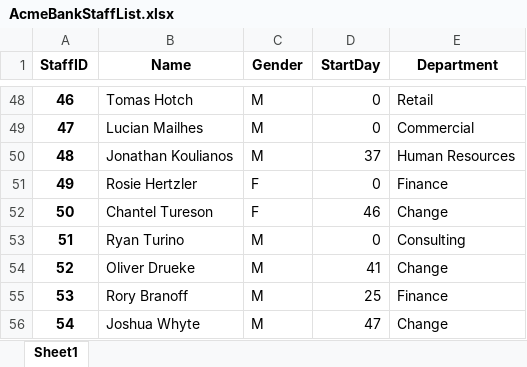
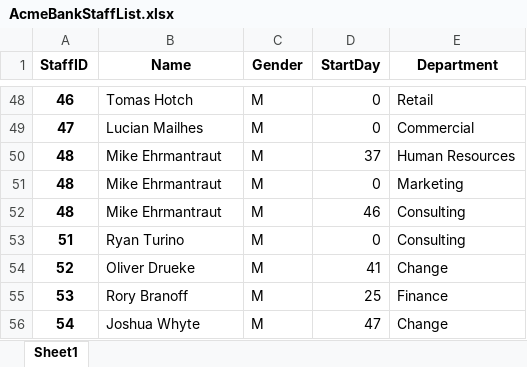
Before and after one commit to MrTomKimber/kgontologies, an Excel workbook: AcmeBankStaffList.xlsx, sheet Sheet1, drawn as a sheet; only a part is shown, gaps mark what is left out; values as stored, in another font and other column widths than the file's, no borders; charts and pictures not drawn; removed rows and columns are numbered as before the commit, all else as after; the diff names each change by its address in the sheet, - before the commit and + after, or states it on an @@ line.

```diff
--- a/AcmeBankStaffList.xlsx (sheet Sheet1)
+++ b/AcmeBankStaffList.xlsx (sheet Sheet1)
-B50 (Name): Jonathan Koulianos
+B50 (Name): Mike Ehrmantraut
-row 51: 49 | Rosie Hertzler | F | 0 | Finance
-row 52: 50 | Chantel Tureson | F | 46 | Change
+row 51: 48 | Mike Ehrmantraut | M | 0 | Marketing
+row 52: 48 | Mike Ehrmantraut | M | 46 | Consulting
```
Also changed, not shown: charts or pictures, dmcar_serialisation_template.xlsx, 2 other files.
